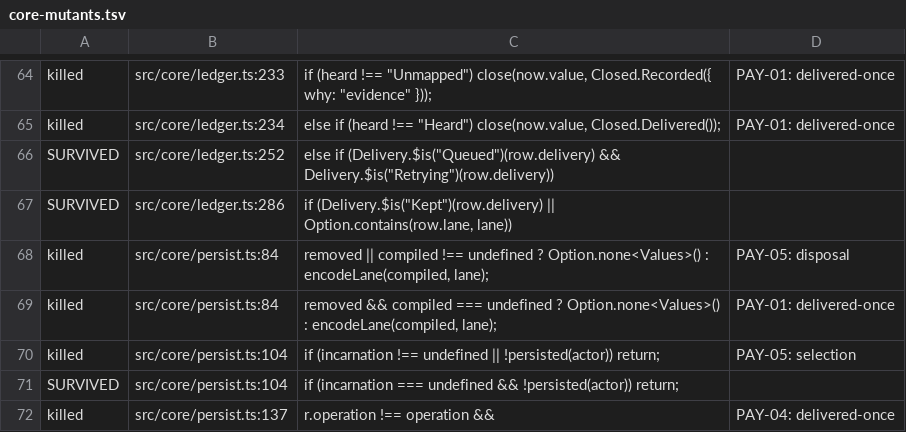
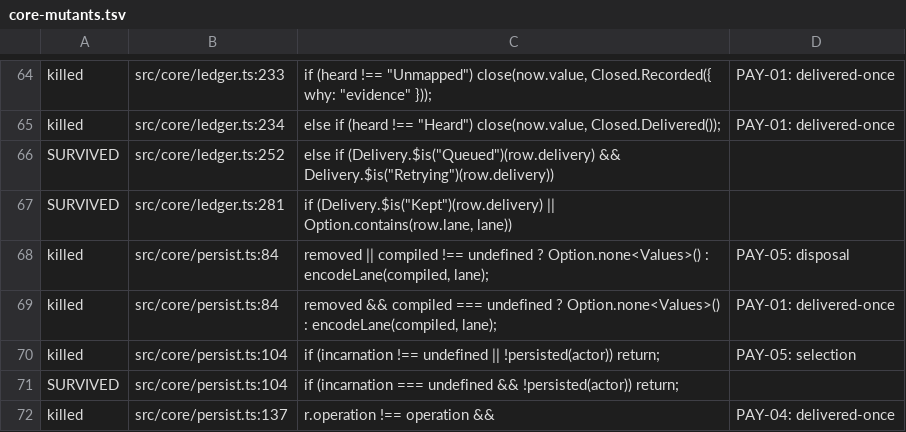
Before and after one commit to heyitsarpit/flow-state, a TSV file: packages/flow-state-v3/conformance/core-mutants.tsv, drawn as a sheet; only a part is shown, gaps mark what is left out; the diff covers the shown part only.

```diff
--- a/packages/flow-state-v3/conformance/core-mutants.tsv
+++ b/packages/flow-state-v3/conformance/core-mutants.tsv
@@ -66,3 +66,3 @@ killed	src/core/ledger.ts:234	else if (heard !== "Heard") close(now.value, Close
 SURVIVED	src/core/ledger.ts:252	else if (Delivery.$is("Queued")(row.delivery) && Delivery.$is("Retrying")(row.delivery))	
-SURVIVED	src/core/ledger.ts:286	if (Delivery.$is("Kept")(row.delivery) || Option.contains(row.lane, lane))	
+SURVIVED	src/core/ledger.ts:281	if (Delivery.$is("Kept")(row.delivery) || Option.contains(row.lane, lane))	
 killed	src/core/persist.ts:84	removed || compiled !== undefined ? Option.none<Values>() : encodeLane(compiled, lane);	PAY-05: disposal
```
Also changed, not shown: 25 edited cells elsewhere in this file, packages/flow-state-v3/conformance/catch-matrix.prototype.tsv, 23 other files.
